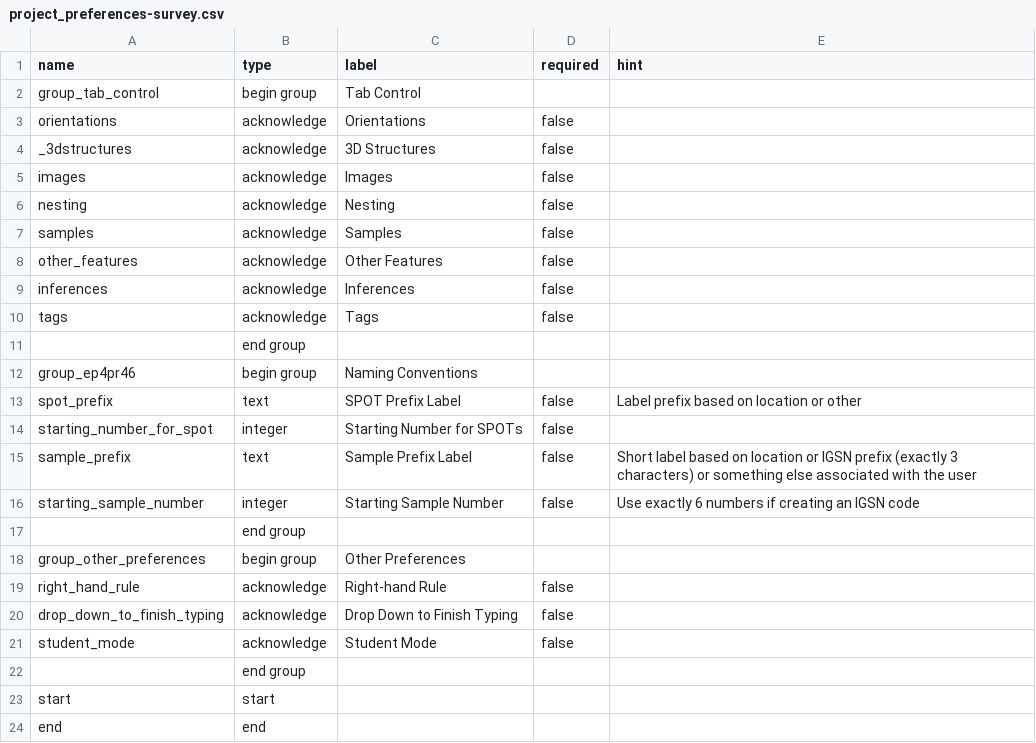
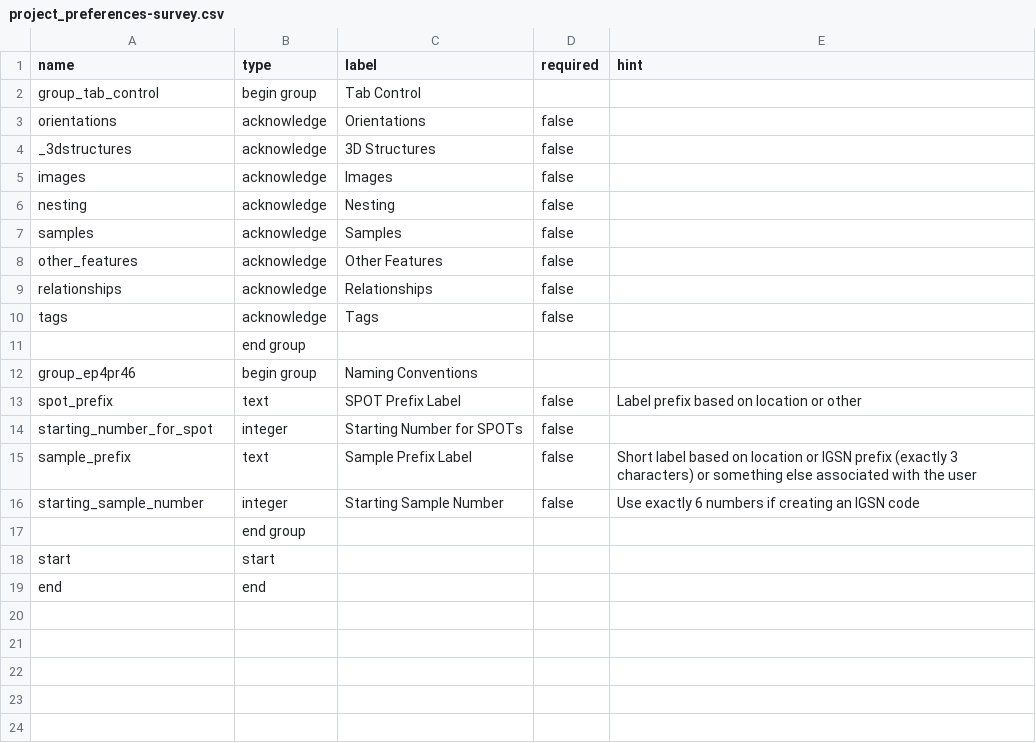
Before and after one commit to StraboSpot/strabo-mobile, a CSV file: www/app/data-models/project_preferences-survey.csv, drawn as a sheet.

Commit message:
changed inferences tab to relationships tab

```diff
--- a/www/app/data-models/project_preferences-survey.csv
+++ b/www/app/data-models/project_preferences-survey.csv
@@ -8,3 +8,3 @@ samples,acknowledge,Samples,false,
 other_features,acknowledge,Other Features,false,
-inferences,acknowledge,Inferences,false,
+relationships,acknowledge,Relationships,false,
 tags,acknowledge,Tags,false,
@@ -16,7 +16,2 @@ sample_prefix,text,Sample Prefix Label,false,Short label based on location or IG
 starting_sample_number,integer,Starting Sample Number,false,Use exactly 6 numbers if creating an IGSN code
-,end group,,,
-group_other_preferences,begin group,Other Preferences,,
-right_hand_rule,acknowledge,Right-hand Rule,false,
-drop_down_to_finish_typing,acknowledge,Drop Down to Finish Typing,false,
-student_mode,acknowledge,Student Mode,false,
 ,end group,,,
```
Also changed, not shown: 21 other files.
